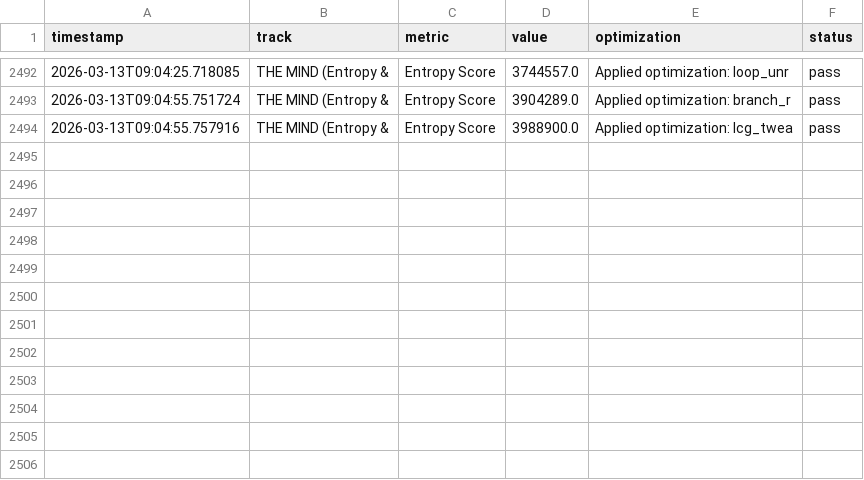
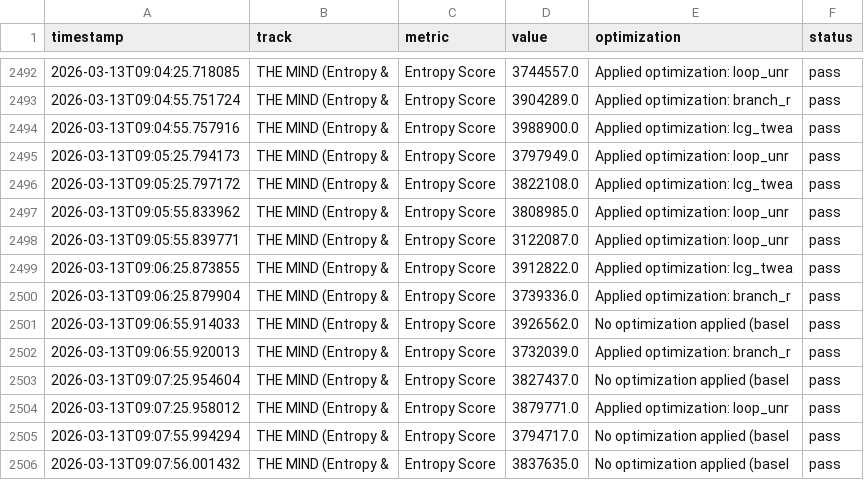
Before and after one commit to tdw419/geometry_os, a TSV file: apps/autoresearch/evolution_cycle_results.tsv, drawn as a sheet; only a part is shown, gaps mark what is left out.

```diff
--- a/apps/autoresearch/evolution_cycle_results.tsv
+++ b/apps/autoresearch/evolution_cycle_results.tsv
@@ -2494 +2494,13 @@ timestamp	track	metric	value	optimization	status
 2026-03-13T09:04:55.757916	THE MIND (Entropy & 	Entropy Score	3988900.0	Applied optimization: lcg_twea	pass
+2026-03-13T09:05:25.794173	THE MIND (Entropy & 	Entropy Score	3797949.0	Applied optimization: loop_unr	pass
+2026-03-13T09:05:25.797172	THE MIND (Entropy & 	Entropy Score	3822108.0	Applied optimization: lcg_twea	pass
+2026-03-13T09:05:55.833962	THE MIND (Entropy & 	Entropy Score	3808985.0	Applied optimization: loop_unr	pass
+2026-03-13T09:05:55.839771	THE MIND (Entropy & 	Entropy Score	3122087.0	Applied optimization: loop_unr	pass
+2026-03-13T09:06:25.873855	THE MIND (Entropy & 	Entropy Score	3912822.0	Applied optimization: lcg_twea	pass
+2026-03-13T09:06:25.879904	THE MIND (Entropy & 	Entropy Score	3739336.0	Applied optimization: branch_r	pass
+2026-03-13T09:06:55.914033	THE MIND (Entropy & 	Entropy Score	3926562.0	No optimization applied (basel	pass
+2026-03-13T09:06:55.920013	THE MIND (Entropy & 	Entropy Score	3732039.0	Applied optimization: branch_r	pass
+2026-03-13T09:07:25.954604	THE MIND (Entropy & 	Entropy Score	3827437.0	No optimization applied (basel	pass
+2026-03-13T09:07:25.958012	THE MIND (Entropy & 	Entropy Score	3879771.0	Applied optimization: loop_unr	pass
+2026-03-13T09:07:55.994294	THE MIND (Entropy & 	Entropy Score	3794717.0	No optimization applied (basel	pass
+2026-03-13T09:07:56.001432	THE MIND (Entropy & 	Entropy Score	3837635.0	No optimization applied (basel	pass
```
Also changed, not shown: 4 other files.
